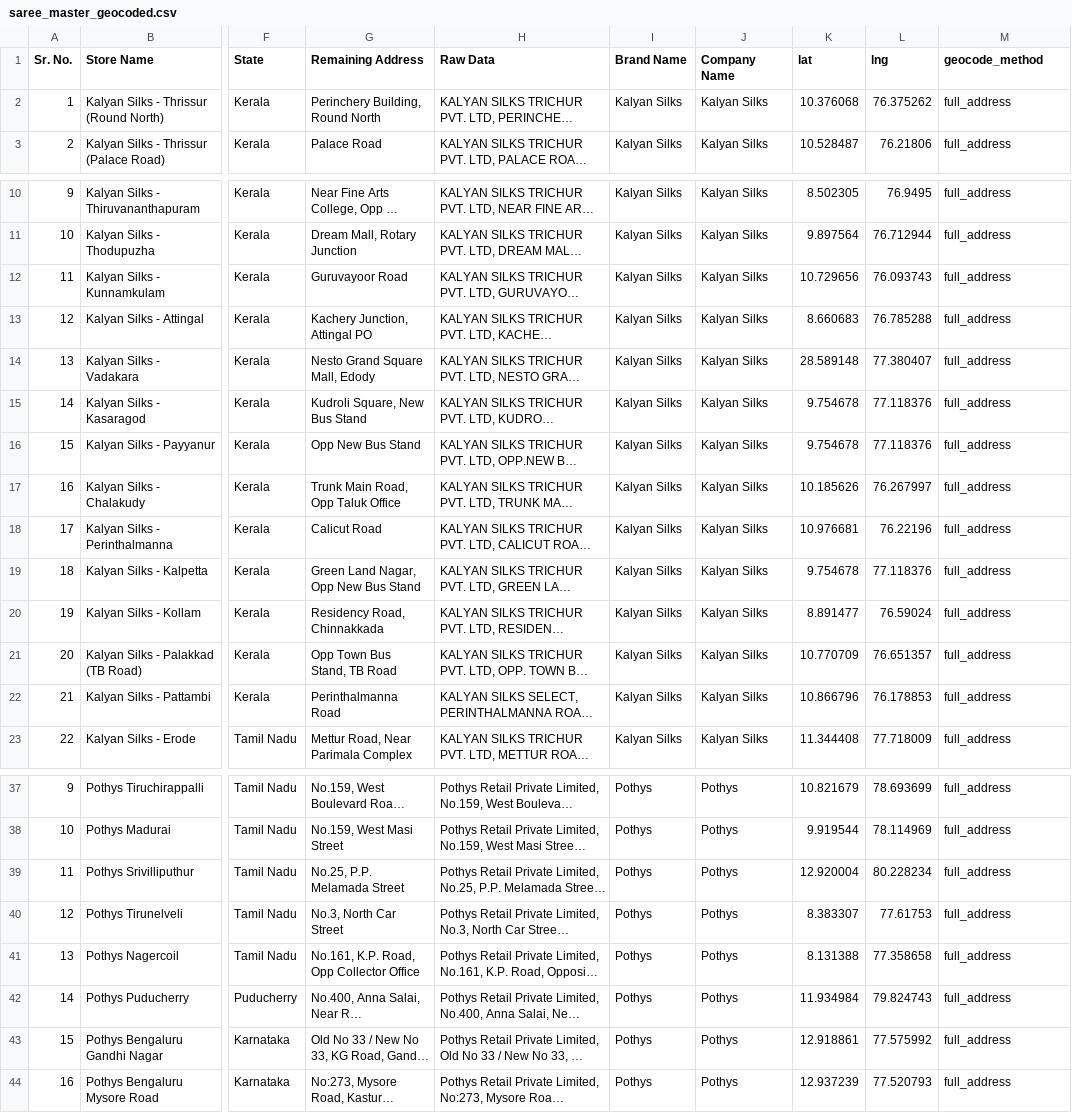
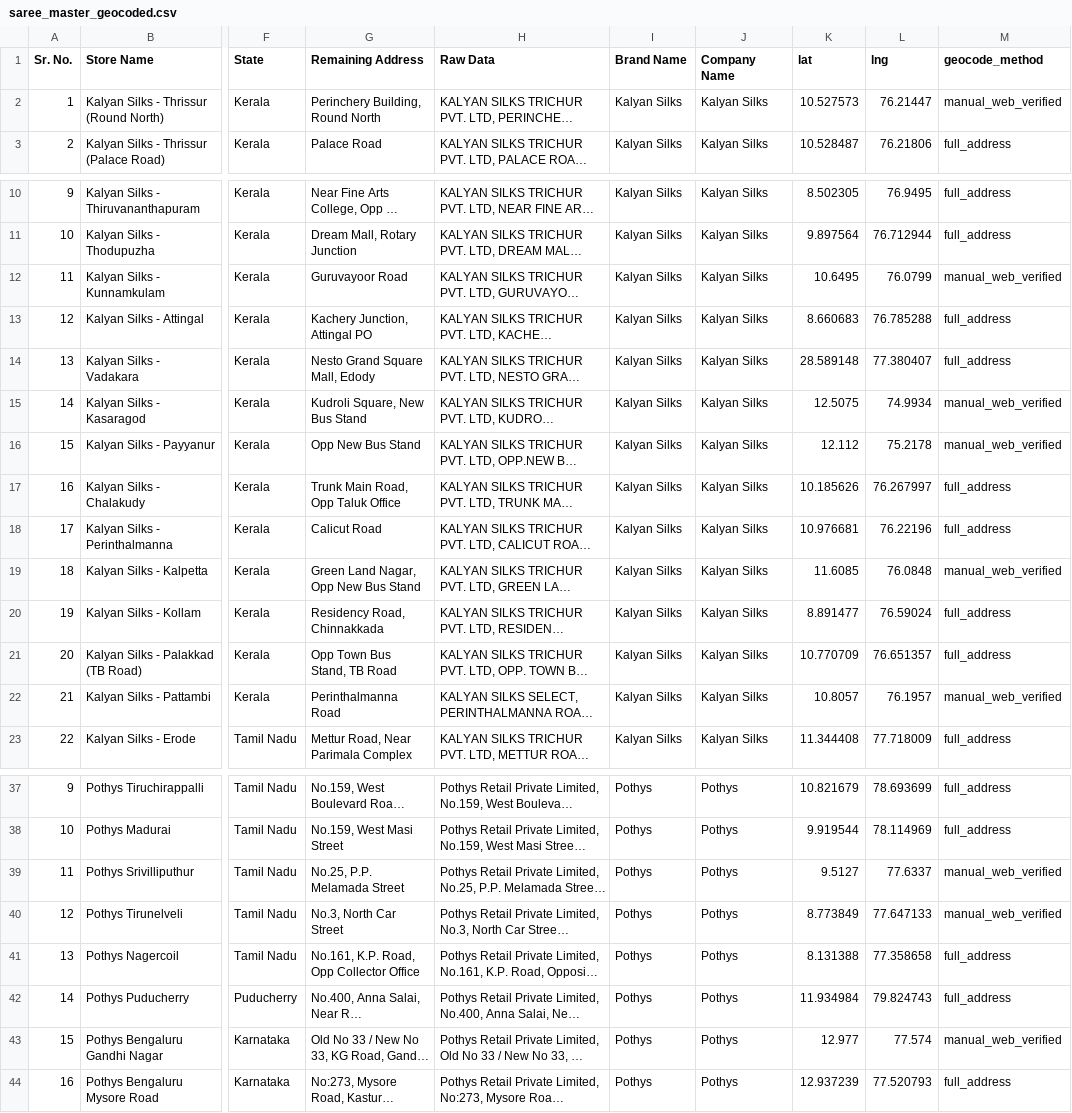
Before and after one commit to yashk812/saree-intel-app, a CSV file: saree_master_geocoded.csv, drawn as a sheet; only a part is shown, gaps mark what is left out; long unchanged cells end in …; the diff names each change by its address in the sheet, - before the commit and + after, or states it on an @@ line.

Commit message:
Fix 9 incorrect store coordinates (web-verified)

```diff
--- a/saree_master_geocoded.csv
+++ b/saree_master_geocoded.csv
-K2 (lat): 10.376068
+K2 (lat): 10.527573
-L2 (lng): 76.375262
+L2 (lng): 76.21447
-M2 (geocode_method): full_address
+M2 (geocode_method): manual_web_verified
-K12 (lat): 10.729656
+K12 (lat): 10.6495
-L12 (lng): 76.093743
+L12 (lng): 76.0799
-M12 (geocode_method): full_address
+M12 (geocode_method): manual_web_verified
-K15 (lat): 9.754678
+K15 (lat): 12.5075
-L15 (lng): 77.118376
+L15 (lng): 74.9934
-M15:M16 (geocode_method): full_address
+M15:M16 (geocode_method): manual_web_verified
-K16 (lat): 9.754678
+K16 (lat): 12.112
-L16 (lng): 77.118376
+L16 (lng): 75.2178
-K19 (lat): 9.754678
+K19 (lat): 11.6085
-L19 (lng): 77.118376
+L19 (lng): 76.0848
-M19 (geocode_method): full_address
+M19 (geocode_method): manual_web_verified
-K22 (lat): 10.866796
+K22 (lat): 10.8057
-L22 (lng): 76.178853
+L22 (lng): 76.1957
-M22 (geocode_method): full_address
+M22 (geocode_method): manual_web_verified
-K39 (lat): 12.920004
+K39 (lat): 9.5127
-L39 (lng): 80.228234
+L39 (lng): 77.6337
-M39:M40 (geocode_method): full_address
+M39:M40 (geocode_method): manual_web_verified
-K40 (lat): 8.383307
+K40 (lat): 8.773849
-L40 (lng): 77.61753
+L40 (lng): 77.647133
-K43 (lat): 12.918861
+K43 (lat): 12.977
-L43 (lng): 77.575992
+L43 (lng): 77.574
-M43 (geocode_method): full_address
+M43 (geocode_method): manual_web_verified
```
